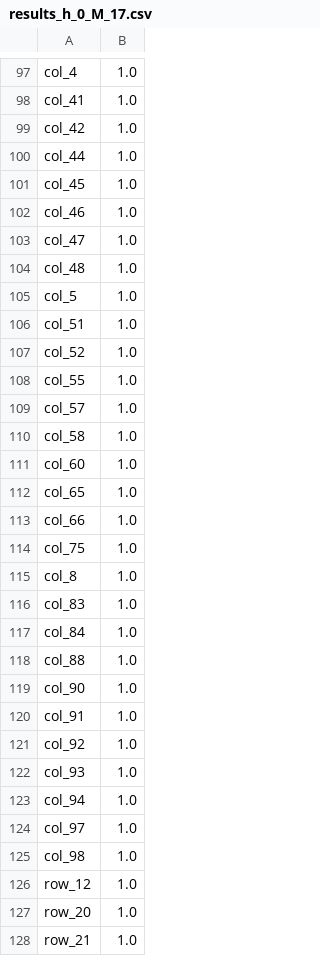
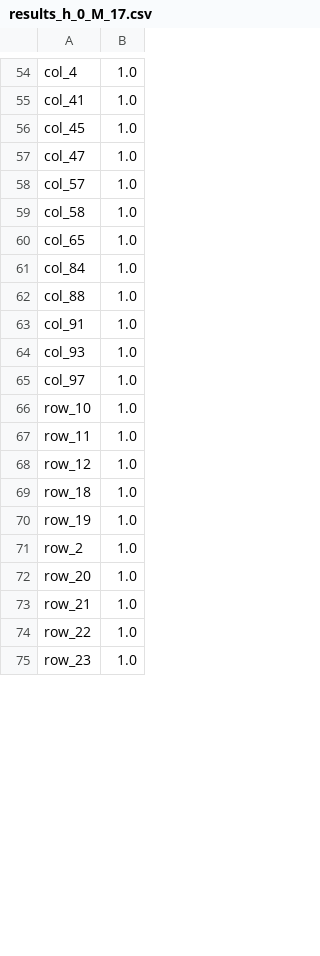
Before and after one commit to tam-km-truong/workspace_quasibiclique, a CSV file: Experiments/data4/results_h_0_M_17.csv, drawn as a sheet; only a part is shown, gaps mark what is left out; the shorter side is filled out with more unchanged rows; the diff covers the shown part only.

```diff
--- a/Experiments/data4/results_h_0_M_17.csv
+++ b/Experiments/data4/results_h_0_M_17.csv
@@ -98,30 +55,18 @@ col_4,1.0
 col_41,1.0
-col_42,1.0
-col_44,1.0
 col_45,1.0
-col_46,1.0
 col_47,1.0
-col_48,1.0
-col_5,1.0
-col_51,1.0
-col_52,1.0
-col_55,1.0
 col_57,1.0
 col_58,1.0
-col_60,1.0
 col_65,1.0
-col_66,1.0
-col_75,1.0
-col_8,1.0
-col_83,1.0
 col_84,1.0
 col_88,1.0
-col_90,1.0
 col_91,1.0
-col_92,1.0
 col_93,1.0
-col_94,1.0
 col_97,1.0
-col_98,1.0
+row_10,1.0
+row_11,1.0
 row_12,1.0
+row_18,1.0
+row_19,1.0
+row_2,1.0
 row_20,1.0
```
Also changed, not shown: 13 added rows, 44 removed rows and 2 edited cells elsewhere in this file, Experiments/data4/results_h_0_M_16.csv, Experiments/data4/results_h_0_M_26.csv, 35 other files.
